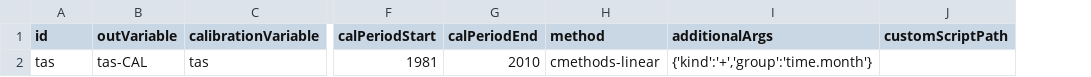
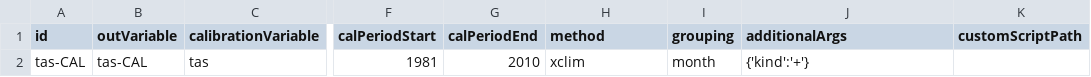
Before and after one commit to Klimaatlas/KAPy, a TSV file: config/calibration.tsv, drawn as a sheet; only a part is shown, gaps mark what is left out; addresses are those after the commit; the diff names each change by its address in the sheet, - before the commit and + after, or states it on an @@ line.

Commit message:
First draft of #58, bias correction / calibration

```diff
--- a/config/calibration.tsv
+++ b/config/calibration.tsv
+column I (grouping), row 2: month
-A2 (id): tas
+A2 (id): tas-CAL
-H2 (method): cmethods-linear
+H2 (method): xclim
-J2 (additionalArgs): {'kind':'+','group':'time.month'}
+J2 (additionalArgs): {'kind':'+'}
```
Also changed, not shown: 11 other files.
